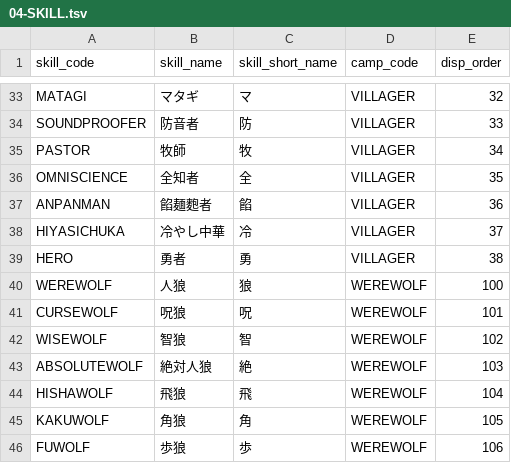
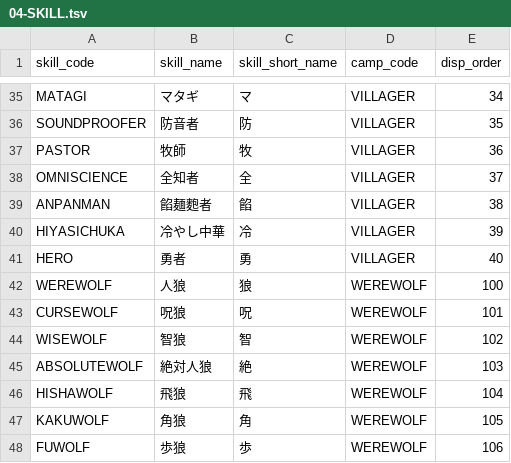
Before and after one commit to h-orito/wolf-mansion, a TSV file: dbflute_wolf_mansiondb/playsql/data/common/tsv/UTF-8/04-SKILL.tsv, drawn as a sheet; only a part is shown, gaps mark what is left out; addresses are those after the commit; the diff covers the shown part only; the diff names each change by its address in the sheet, - before the commit and + after, or states it on an @@ line.

```diff
--- a/dbflute_wolf_mansiondb/playsql/data/common/tsv/UTF-8/04-SKILL.tsv
+++ b/dbflute_wolf_mansiondb/playsql/data/common/tsv/UTF-8/04-SKILL.tsv
-E35 (disp_order): 32
+E35 (disp_order): 34
-E36 (disp_order): 33
+E36 (disp_order): 35
-E37 (disp_order): 34
+E37 (disp_order): 36
-E38 (disp_order): 35
+E38 (disp_order): 37
-E39 (disp_order): 36
+E39 (disp_order): 38
-E40 (disp_order): 37
+E40 (disp_order): 39
-E41 (disp_order): 38
+E41 (disp_order): 40
```
Also changed, not shown: 2 added rows and 25 edited cells elsewhere in this file, dbflute_wolf_mansiondb/playsql/data/common/tsv/UTF-8/07-ABILITY_TYPE.tsv, 26 other files.
